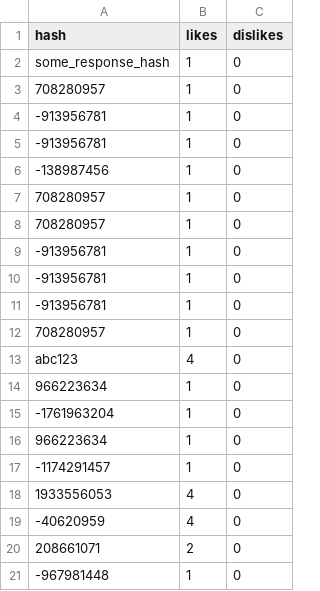
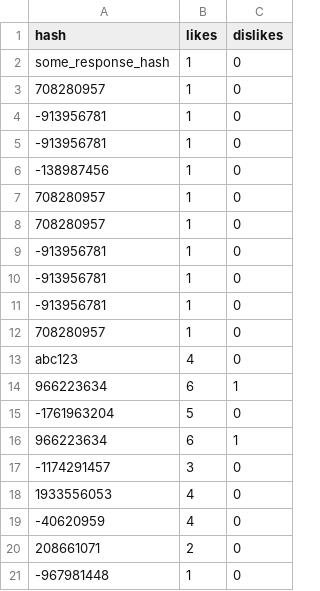
Before and after one commit to AbirGhrissi/Chatbot_Python, a CSV file: votes.csv, drawn as a sheet.

Commit message:
Update vote counts in CSV file for specific responses

```diff
--- a/votes.csv
+++ b/votes.csv
@@ -13,6 +13,6 @@ some_response_hash,1,0
 abc123,4,0
-966223634,1,0
--1761963204,1,0
-966223634,1,0
--1174291457,1,0
+966223634,6,1
+-1761963204,5,0
+966223634,6,1
+-1174291457,3,0
 1933556053,4,0
```
